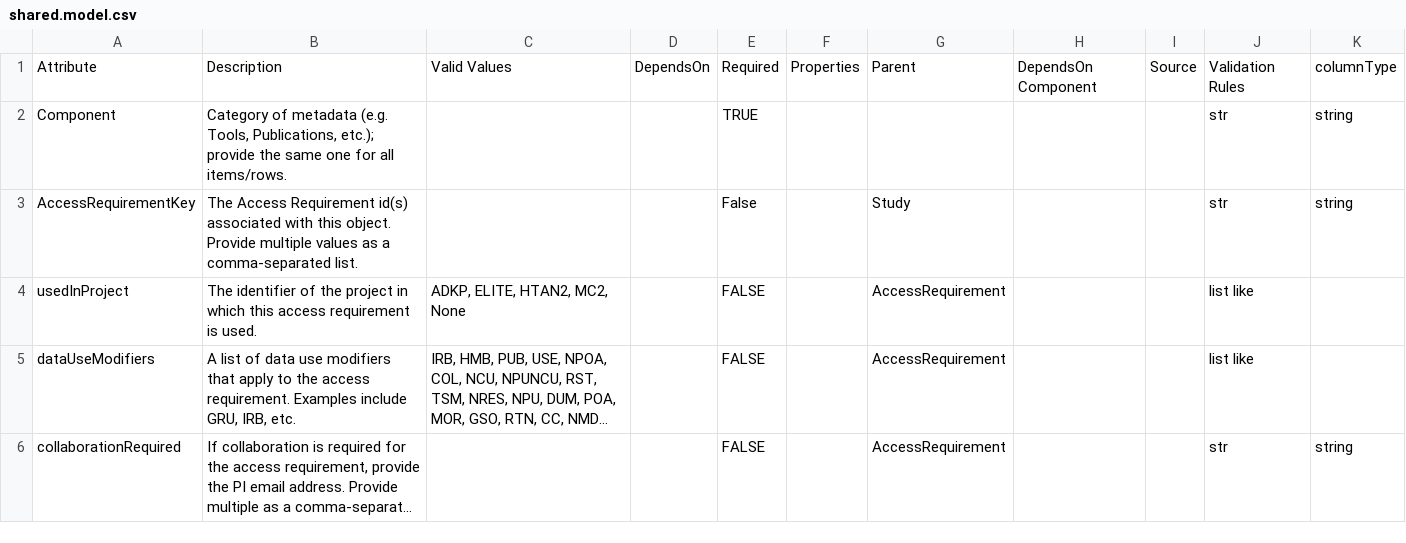
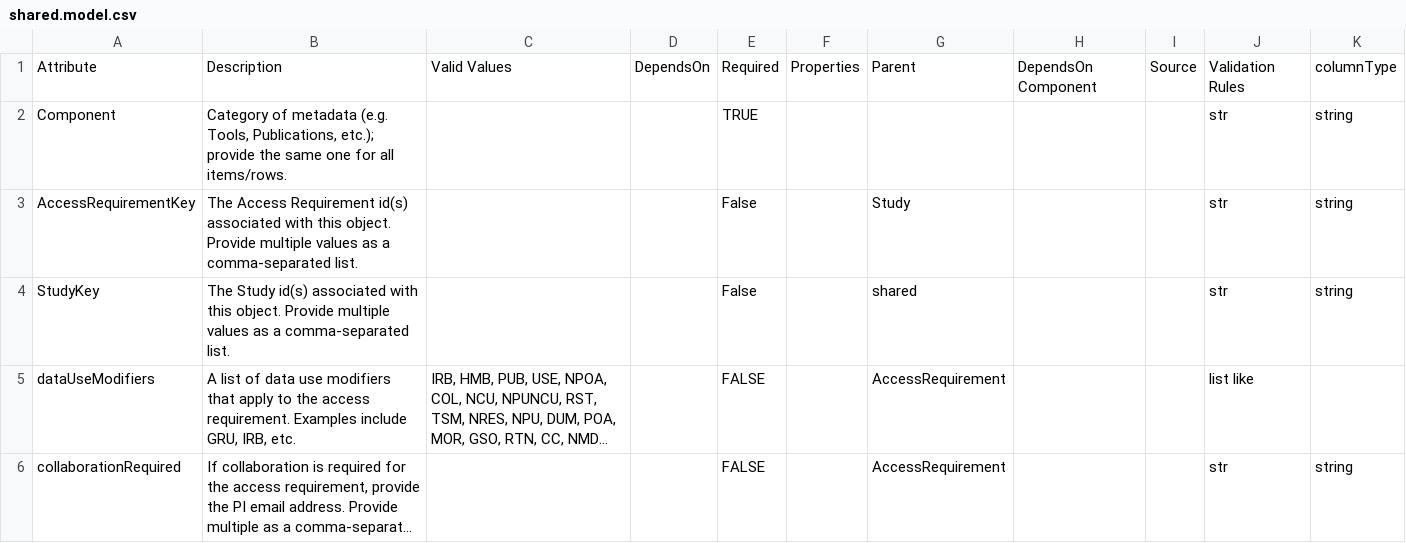
Before and after one commit to mc2-center/governanceDUO, a CSV file: model/schematic/shared.model.csv, drawn as a sheet; only a part is shown; long unchanged cells end in …; removed rows and columns are numbered as before the commit, all else as after; the diff names each change by its address in the sheet, - before the commit and + after, or states it on an @@ line.

Commit message:
Rename usedInProject to StudyKey in models
Replaces the 'usedInProject' attribute with 'StudyKey' in shared.model.csv and updates AccessRequirement.model.csv to reference 'StudyKey' instead. This change clarifies the association between access requirements and studies.

```diff
--- a/model/schematic/shared.model.csv
+++ b/model/schematic/shared.model.csv
-row 4: usedInProject | The identifier of the project in which this access requirement is used. | ADKP, ELITE, HTAN2, MC2, None |  | FALSE |  | AccessRequirement |  |  | list like
+row 4: StudyKey | The Study id(s) associated with this object. Provide multiple values as a comma-separated list. |  |  | False |  | shared |  |  | str | string
```
Also changed, not shown: model/schematic/AccessRequirement.model.csv.
